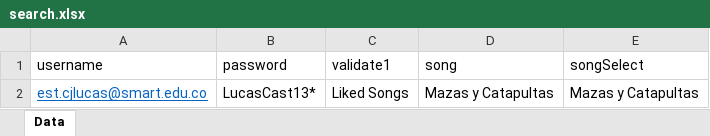
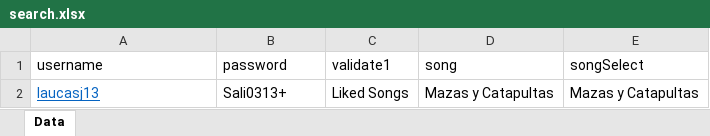
Before and after one commit to lcastanoj/retoSpotify, an Excel workbook: src/main/resources/data/search.xlsx, sheet Data, drawn as a sheet; values as stored, in another font and other column widths than the file's, no borders; the diff names each change by its address in the sheet, - before the commit and + after, or states it on an @@ line.

Commit message:
Cambios excel

```diff
--- a/src/main/resources/data/search.xlsx (sheet Data)
+++ b/src/main/resources/data/search.xlsx (sheet Data)
-A2 (username): est.cjlucas@smart.edu.co
+A2 (username): laucasj13
-B2 (password): LucasCast13*
+B2 (password): Sali0313+
```
